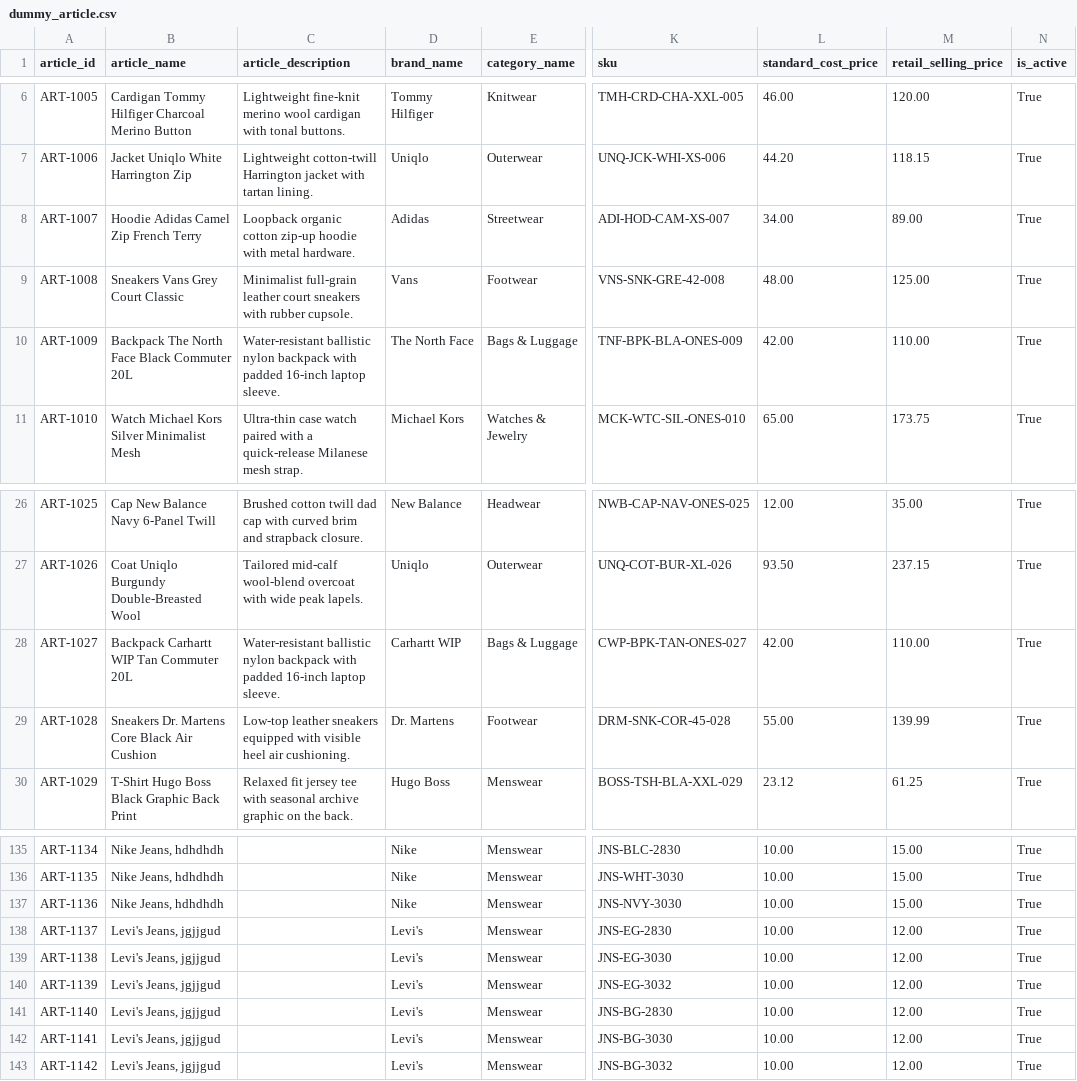
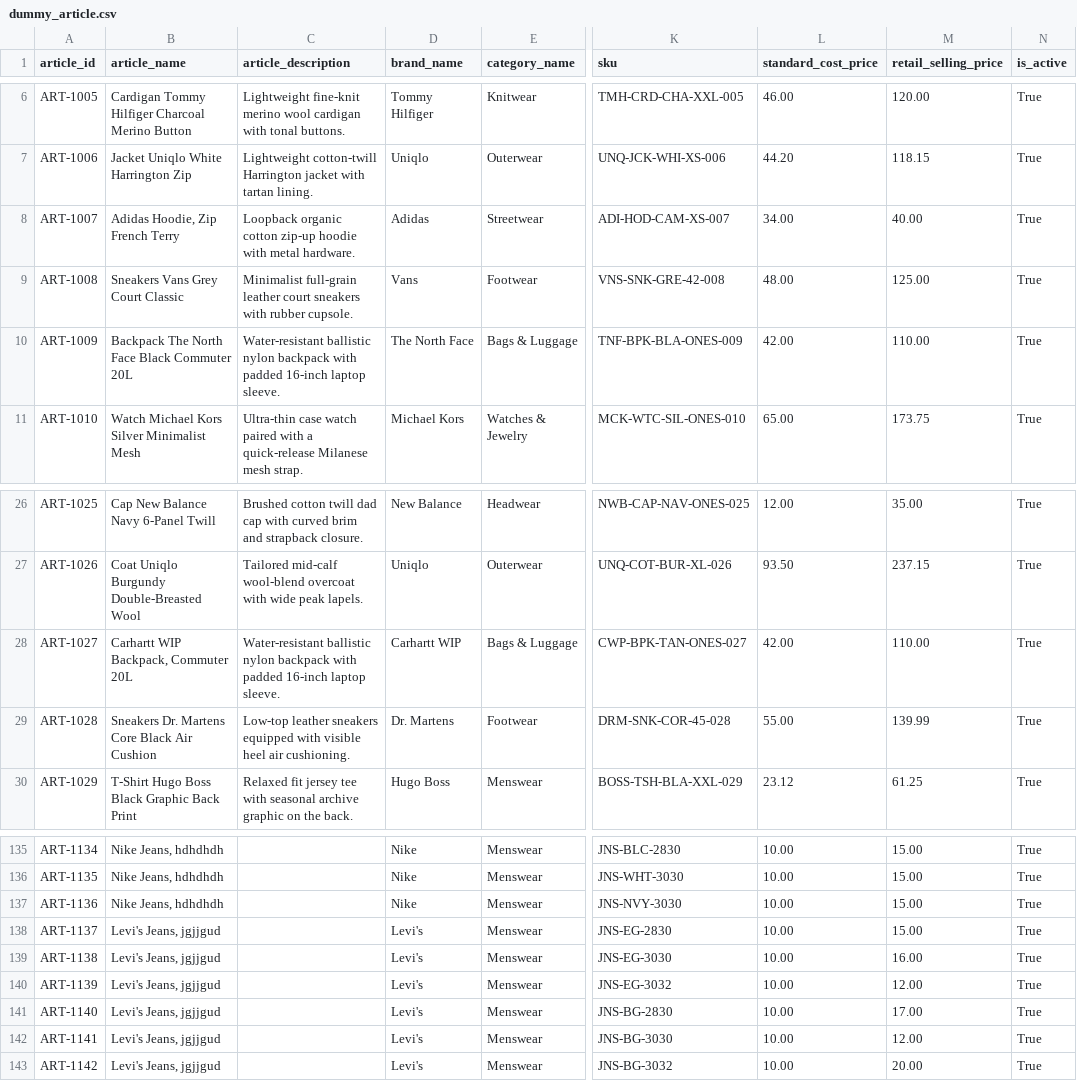
Before and after one commit to christian-jaimes/estoq, a CSV file: data/dummy_article.csv, drawn as a sheet; only a part is shown, gaps mark what is left out; the diff names each change by its address in the sheet, - before the commit and + after, or states it on an @@ line.

```diff
--- a/data/dummy_article.csv
+++ b/data/dummy_article.csv
-B8 (article_name): Hoodie Adidas Camel Zip French Terry
+B8 (article_name): Adidas Hoodie, Zip French Terry
-M8 (retail_selling_price): 89.00
+M8 (retail_selling_price): 40.00
-B28 (article_name): Backpack Carhartt WIP Tan Commuter 20L
+B28 (article_name): Carhartt WIP Backpack, Commuter 20L
-M138 (retail_selling_price): 12.00
+M138 (retail_selling_price): 15.00
-M139 (retail_selling_price): 12.00
+M139 (retail_selling_price): 16.00
-M141 (retail_selling_price): 12.00
+M141 (retail_selling_price): 17.00
-M143 (retail_selling_price): 12.00
+M143 (retail_selling_price): 20.00
```
Also changed, not shown: 19 other files.
